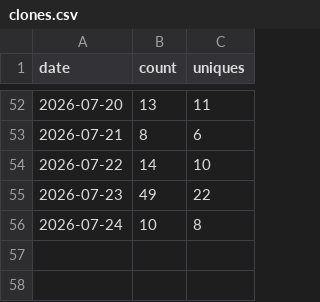
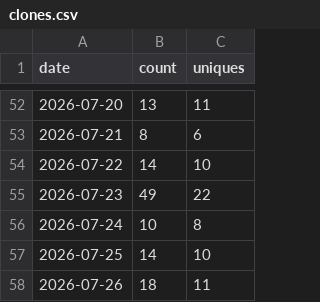
Before and after one commit to Justinkao2/claude-overlay, a CSV file: clones.csv, drawn as a sheet; only a part is shown, gaps mark what is left out; the diff names each change by its address in the sheet, - before the commit and + after, or states it on an @@ line.

```diff
--- a/clones.csv
+++ b/clones.csv
+row 57: 2026-07-25 | 14 | 10
+row 58: 2026-07-26 | 18 | 11
```
Also changed, not shown: rolling_14d.csv, views.csv, 1 other file.
